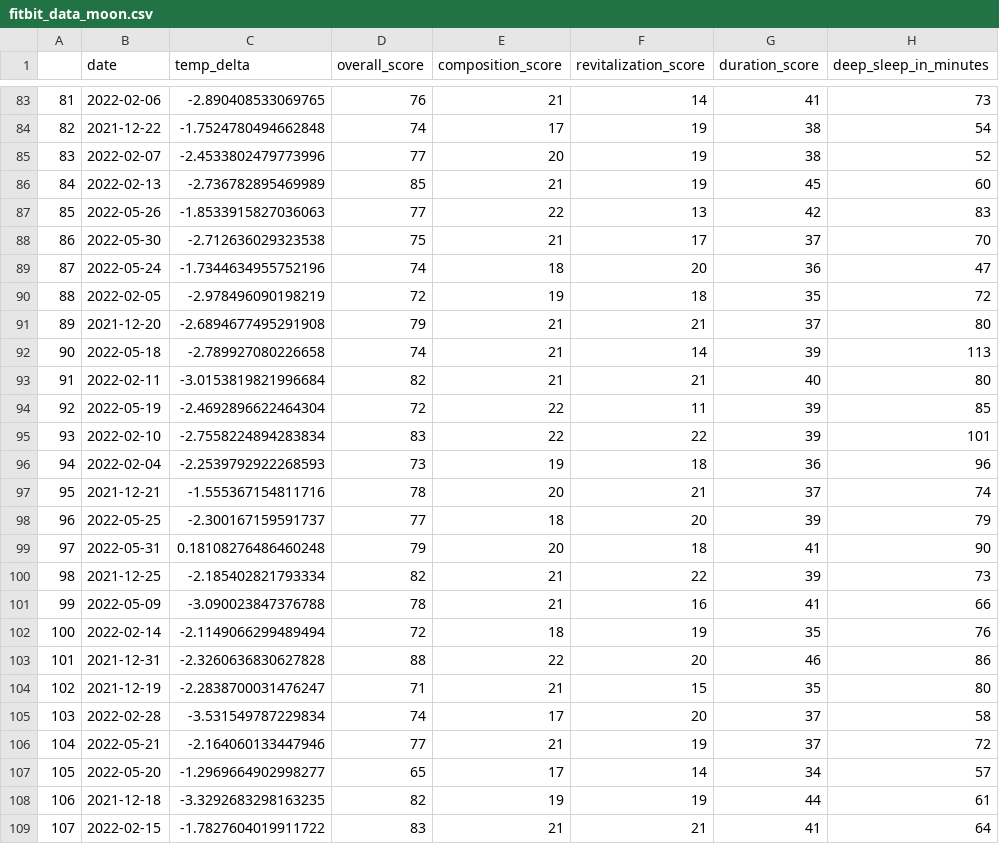
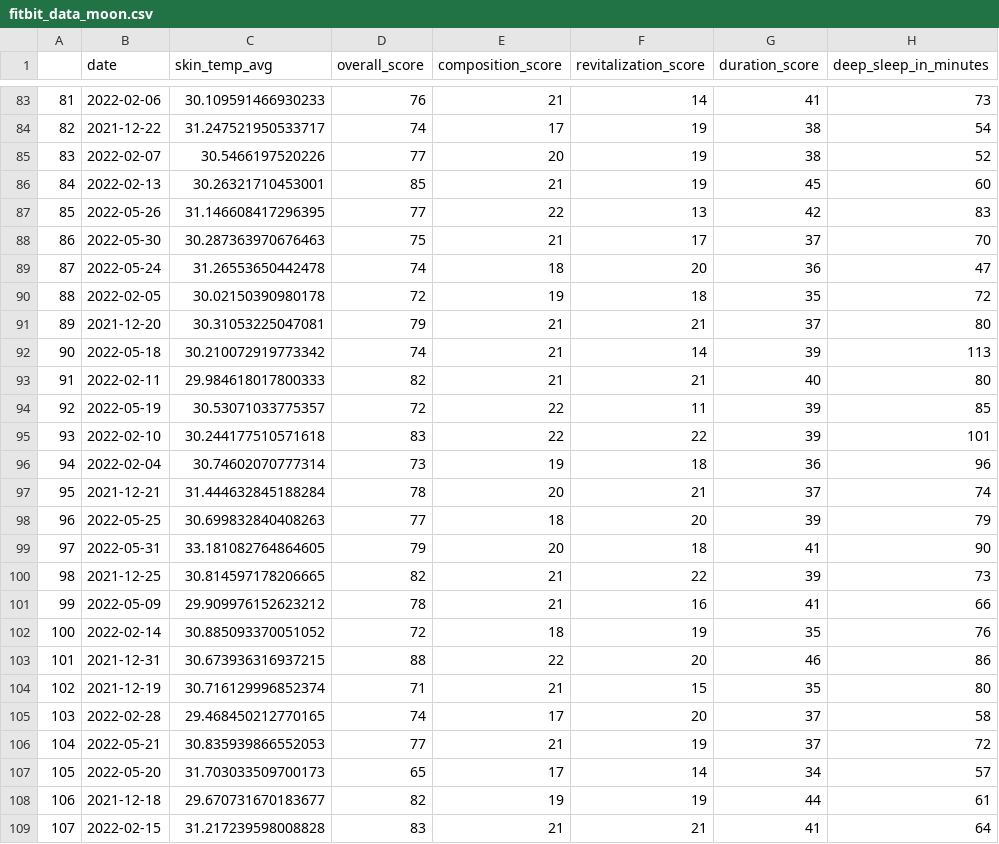
Before and after one commit to Chiirali/cas-data-science-sleep-analysis, a CSV file: prepared/fitbit_data_moon.csv, drawn as a sheet; only a part is shown, gaps mark what is left out; the diff covers the shown part only; the diff names each change by its address in the sheet, - before the commit and + after, or states it on an @@ line.

```diff
--- a/prepared/fitbit_data_moon.csv
+++ b/prepared/fitbit_data_moon.csv
-C1: temp_delta
+C1: skin_temp_avg
-C83 (skin_temp_avg): -2.890408533069765
+C83 (skin_temp_avg): 30.109591466930233
-C84 (skin_temp_avg): -1.7524780494662848
+C84 (skin_temp_avg): 31.247521950533717
-C85 (skin_temp_avg): -2.4533802479773996
+C85 (skin_temp_avg): 30.5466197520226
-C86 (skin_temp_avg): -2.736782895469989
+C86 (skin_temp_avg): 30.26321710453001
-C87 (skin_temp_avg): -1.8533915827036063
+C87 (skin_temp_avg): 31.146608417296395
-C88 (skin_temp_avg): -2.712636029323538
+C88 (skin_temp_avg): 30.287363970676463
-C89 (skin_temp_avg): -1.7344634955752196
+C89 (skin_temp_avg): 31.26553650442478
-C90 (skin_temp_avg): -2.978496090198219
+C90 (skin_temp_avg): 30.02150390980178
-C91 (skin_temp_avg): -2.6894677495291908
+C91 (skin_temp_avg): 30.31053225047081
-C92 (skin_temp_avg): -2.789927080226658
+C92 (skin_temp_avg): 30.210072919773342
-C93 (skin_temp_avg): -3.0153819821996684
+C93 (skin_temp_avg): 29.984618017800333
-C94 (skin_temp_avg): -2.4692896622464304
+C94 (skin_temp_avg): 30.53071033775357
-C95 (skin_temp_avg): -2.7558224894283834
+C95 (skin_temp_avg): 30.244177510571618
-C96 (skin_temp_avg): -2.2539792922268593
+C96 (skin_temp_avg): 30.74602070777314
-C97 (skin_temp_avg): -1.555367154811716
+C97 (skin_temp_avg): 31.444632845188284
-C98 (skin_temp_avg): -2.300167159591737
+C98 (skin_temp_avg): 30.699832840408263
-C99 (skin_temp_avg): 0.18108276486460248
+C99 (skin_temp_avg): 33.181082764864605
-C100 (skin_temp_avg): -2.185402821793334
+C100 (skin_temp_avg): 30.814597178206665
-C101 (skin_temp_avg): -3.090023847376788
+C101 (skin_temp_avg): 29.909976152623212
-C102 (skin_temp_avg): -2.1149066299489494
+C102 (skin_temp_avg): 30.885093370051052
-C103 (skin_temp_avg): -2.3260636830627828
+C103 (skin_temp_avg): 30.673936316937215
-C104 (skin_temp_avg): -2.2838700031476247
+C104 (skin_temp_avg): 30.716129996852374
-C105 (skin_temp_avg): -3.531549787229834
+C105 (skin_temp_avg): 29.468450212770165
-C106 (skin_temp_avg): -2.164060133447946
+C106 (skin_temp_avg): 30.835939866552053
-C107 (skin_temp_avg): -1.2969664902998277
+C107 (skin_temp_avg): 31.703033509700173
-C108 (skin_temp_avg): -3.3292683298163235
+C108 (skin_temp_avg): 29.670731670183677
-C109 (skin_temp_avg): -1.7827604019911722
+C109 (skin_temp_avg): 31.217239598008828
```
Also changed, not shown: 145 edited cells elsewhere in this file, prepared/fitbit_data.csv, prepared/fitbit_data_moon_crisp.csv, 7 other files.
